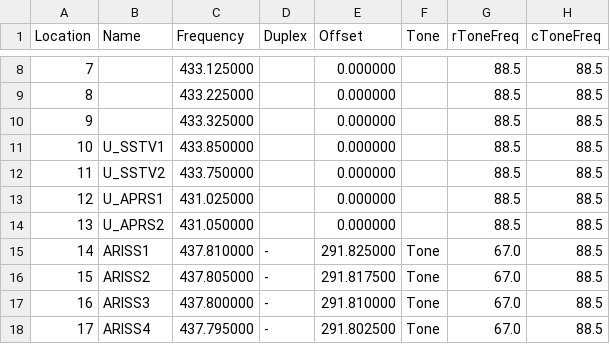
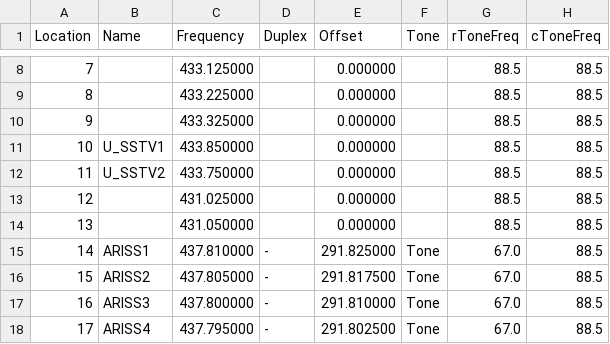
Before and after one commit to mike2718/cps-config, a CSV file: UV-K5/channel.csv, drawn as a sheet; only a part is shown, gaps mark what is left out; the diff names each change by its address in the sheet, - before the commit and + after, or states it on an @@ line.

```diff
--- a/UV-K5/channel.csv
+++ b/UV-K5/channel.csv
-B13 (Name): U_APRS1
+B13 (Name): (empty)
-B14 (Name): U_APRS2
+B14 (Name): (empty)
```
Also changed, not shown: 1 other file.
